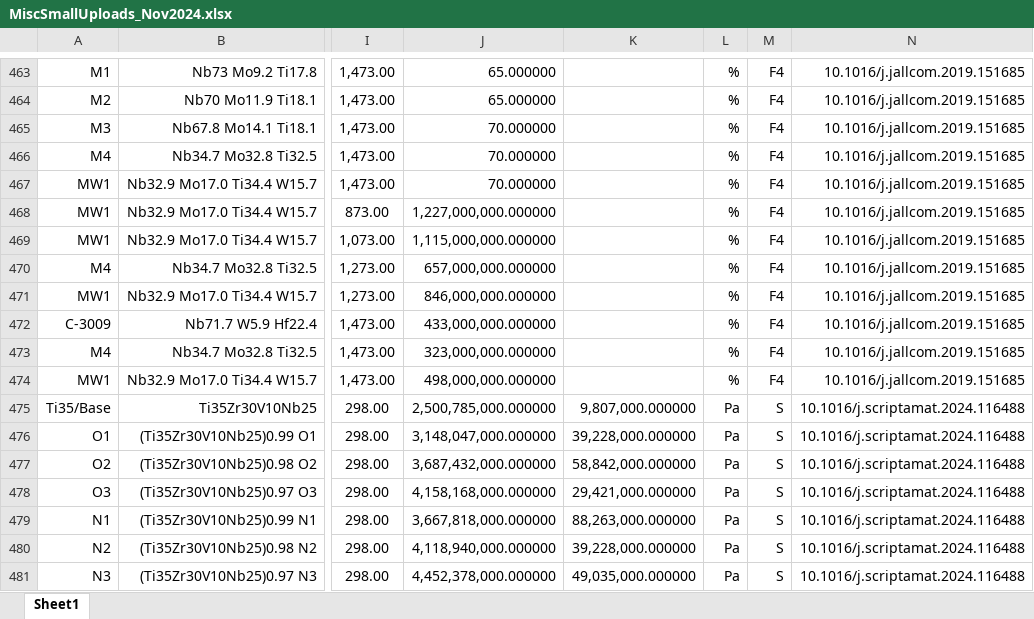
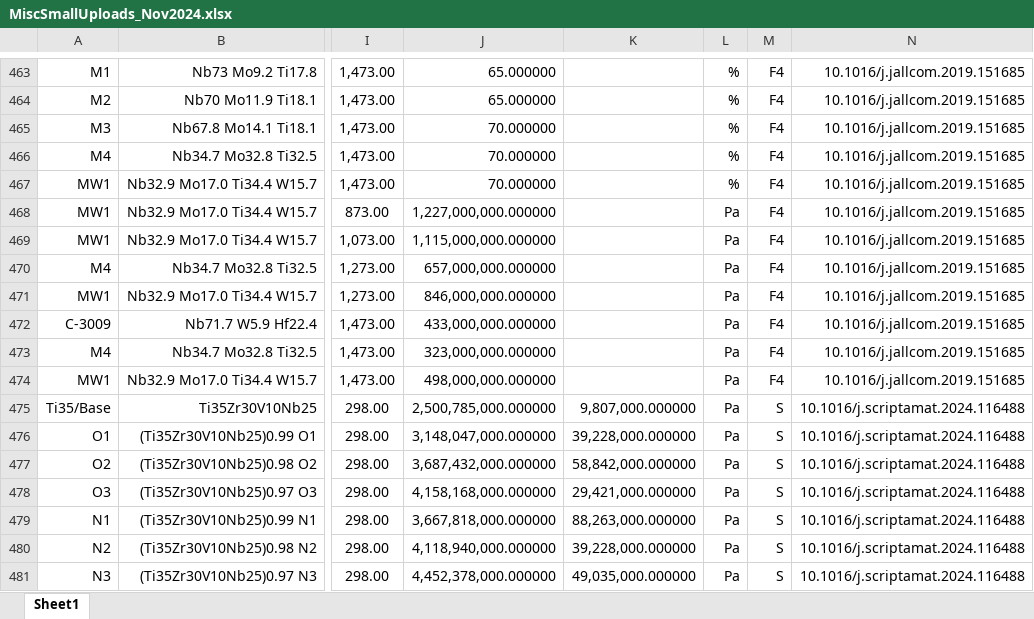
Before and after one commit to amkrajewski/ULTERA-contribute-amkrajewski, an Excel workbook: MiscSmallUploads_Nov2024.xlsx, sheet Sheet1, drawn as a sheet; only a part is shown, gaps mark what is left out; values as stored, in another font and other column widths than the file's, no borders; the diff names each change by its address in the sheet, - before the commit and + after, or states it on an @@ line.

Commit message:
- adjust 7 UCS units (no data changes)

```diff
--- a/MiscSmallUploads_Nov2024.xlsx (sheet Sheet1)
+++ b/MiscSmallUploads_Nov2024.xlsx (sheet Sheet1)
-L468:L474: %
+L468:L474: Pa
```
